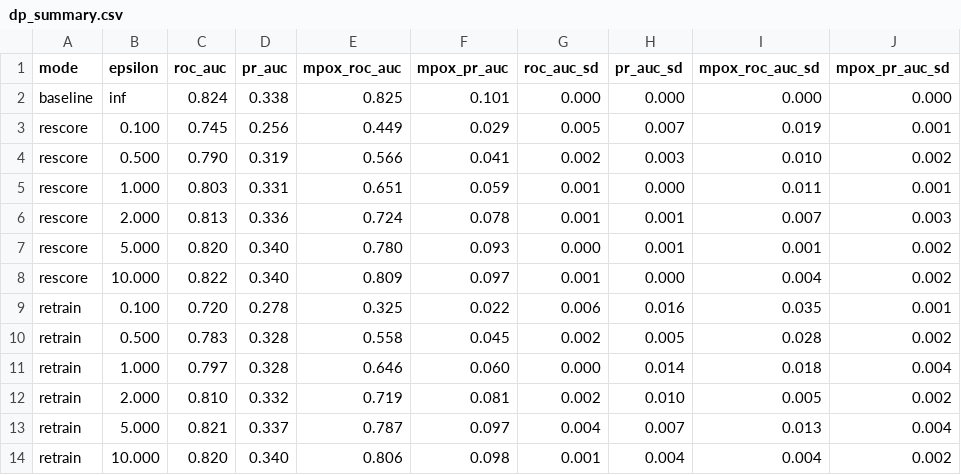
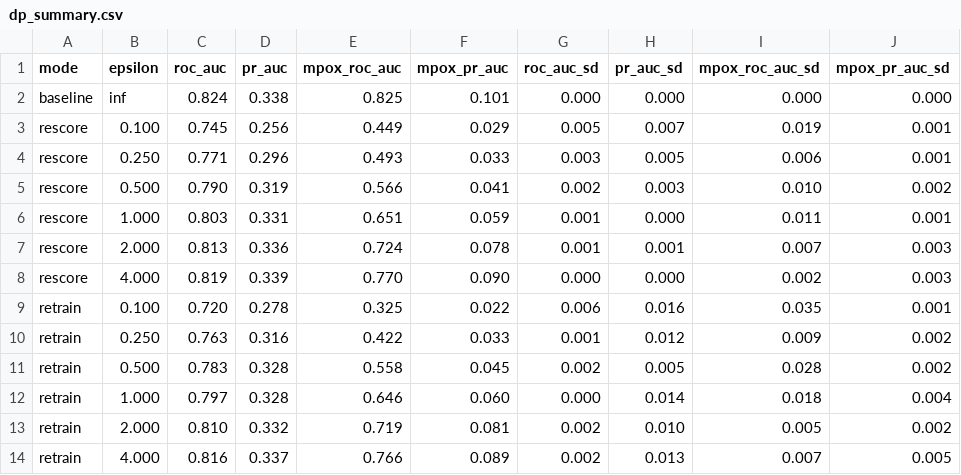
Before and after one commit to pkjx29/global-disease-surveillance, a CSV file: docs/dp/dp_summary.csv, drawn as a sheet.

```diff
--- a/docs/dp/dp_summary.csv
+++ b/docs/dp/dp_summary.csv
@@ -3,2 +3,3 @@ baseline,inf,0.824,0.338,0.825,0.101,0.000,0.000,0.000,0.000
 rescore,0.100,0.745,0.256,0.449,0.029,0.005,0.007,0.019,0.001
+rescore,0.250,0.771,0.296,0.493,0.033,0.003,0.005,0.006,0.001
 rescore,0.500,0.790,0.319,0.566,0.041,0.002,0.003,0.010,0.002
@@ -6,5 +7,5 @@ rescore,1.000,0.803,0.331,0.651,0.059,0.001,0.000,0.011,0.001
 rescore,2.000,0.813,0.336,0.724,0.078,0.001,0.001,0.007,0.003
-rescore,5.000,0.820,0.340,0.780,0.093,0.000,0.001,0.001,0.002
-rescore,10.000,0.822,0.340,0.809,0.097,0.001,0.000,0.004,0.002
+rescore,4.000,0.819,0.339,0.770,0.090,0.000,0.000,0.002,0.003
 retrain,0.100,0.720,0.278,0.325,0.022,0.006,0.016,0.035,0.001
+retrain,0.250,0.763,0.316,0.422,0.033,0.001,0.012,0.009,0.002
 retrain,0.500,0.783,0.328,0.558,0.045,0.002,0.005,0.028,0.002
@@ -12,3 +13,2 @@ retrain,1.000,0.797,0.328,0.646,0.060,0.000,0.014,0.018,0.004
 retrain,2.000,0.810,0.332,0.719,0.081,0.002,0.010,0.005,0.002
-retrain,5.000,0.821,0.337,0.787,0.097,0.004,0.007,0.013,0.004
-retrain,10.000,0.820,0.340,0.806,0.098,0.001,0.004,0.004,0.002
+retrain,4.000,0.816,0.337,0.766,0.089,0.002,0.013,0.007,0.005
```
Also changed, not shown: docs/dp/dp_results.csv, 10 other files.
